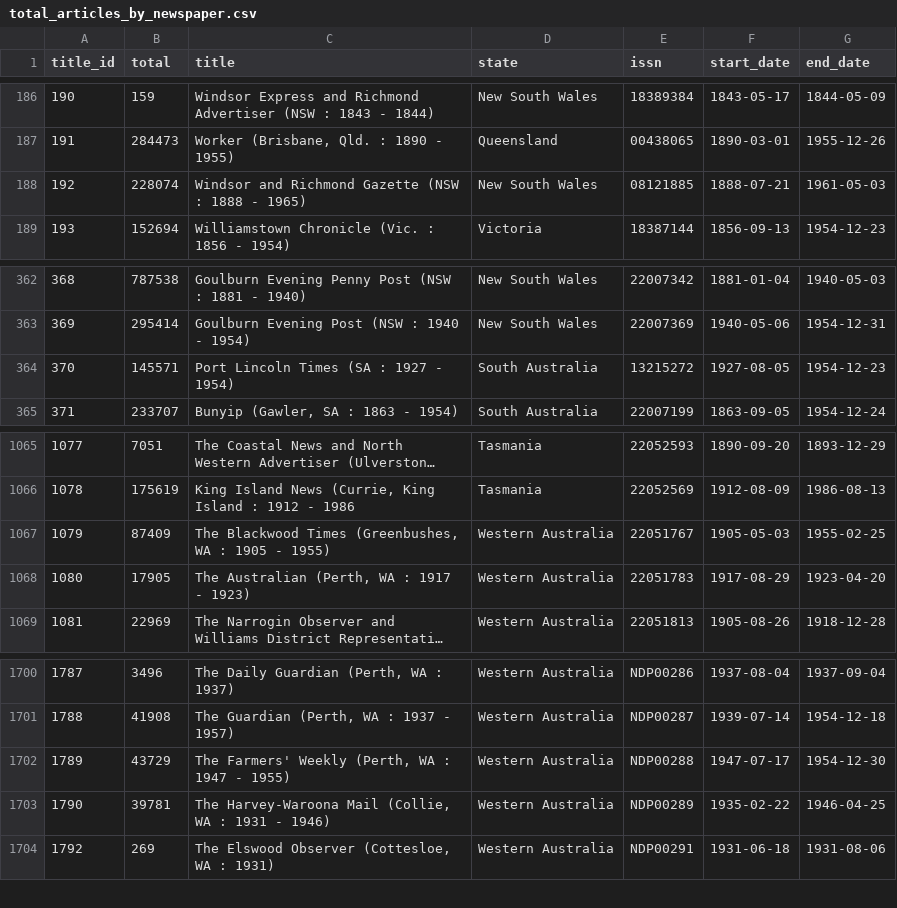
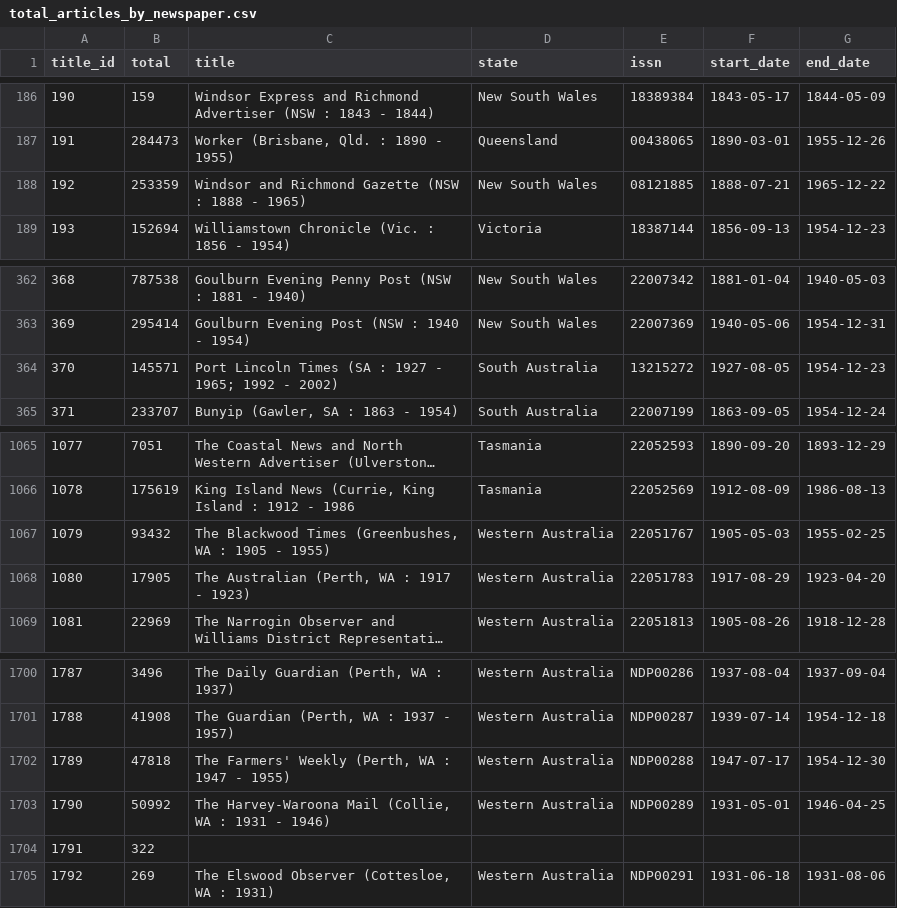
Before and after one commit to wragge/trove-newspaper-totals, a CSV file: data/total_articles_by_newspaper.csv, drawn as a sheet; only a part is shown, gaps mark what is left out; long unchanged cells end in ….

```diff
--- a/data/total_articles_by_newspaper.csv
+++ b/data/total_articles_by_newspaper.csv
@@ -187,3 +187,3 @@ title_id,total,title,state,issn,start_date,end_date
 191,284473,"Worker (Brisbane, Qld. : 1890 - 1955)",Queensland,00438065,1890-03-01,1955-12-26
-192,228074,Windsor and Richmond Gazette (NSW : 1888 - 1965),New South Wales,08121885,1888-07-21,1961-05-03
+192,253359,Windsor and Richmond Gazette (NSW : 1888 - 1965),New South Wales,08121885,1888-07-21,1965-12-22
 193,152694,Williamstown Chronicle (Vic. : 1856 - 1954),Victoria,18387144,1856-09-13,1954-12-23
@@ -363,3 +363,3 @@ title_id,total,title,state,issn,start_date,end_date
 369,295414,Goulburn Evening Post (NSW : 1940 - 1954),New South Wales,22007369,1940-05-06,1954-12-31
-370,145571,Port Lincoln Times (SA : 1927 - 1954),South Australia,13215272,1927-08-05,1954-12-23
+370,145571,Port Lincoln Times (SA : 1927 - 1965; 1992 - 2002),South Australia,13215272,1927-08-05,1954-12-23
 371,233707,"Bunyip (Gawler, SA : 1863 - 1954)",South Australia,22007199,1863-09-05,1954-12-24
@@ -1066,3 +1066,3 @@ title_id,total,title,state,issn,start_date,end_date
 1078,175619,"King Island News (Currie, King Island : 1912 - 1986",Tasmania,22052569,1912-08-09,1986-08-13
-1079,87409,"The Blackwood Times (Greenbushes, WA : 1905 - 1955)",Western Australia,22051767,1905-05-03,1955-02-25
+1079,93432,"The Blackwood Times (Greenbushes, WA : 1905 - 1955)",Western Australia,22051767,1905-05-03,1955-02-25
 1080,17905,"The Australian (Perth, WA : 1917 - 1923)",Western Australia,22051783,1917-08-29,1923-04-20
@@ -1701,4 +1701,5 @@ title_id,total,title,state,issn,start_date,end_date
 1788,41908,"The Guardian (Perth, WA : 1937 - 1957)",Western Australia,NDP00287,1939-07-14,1954-12-18
-1789,43729,"The Farmers' Weekly (Perth, WA : 1947 - 1955)",Western Australia,NDP00288,1947-07-17,1954-12-30
-1790,39781,"The Harvey-Waroona Mail (Collie, WA : 1931 - 1946)",Western Australia,NDP00289,1935-02-22,1946-04-25
+1789,47818,"The Farmers' Weekly (Perth, WA : 1947 - 1955)",Western Australia,NDP00288,1947-07-17,1954-12-30
+1790,50992,"The Harvey-Waroona Mail (Collie, WA : 1931 - 1946)",Western Australia,NDP00289,1931-05-01,1946-04-25
+1791,322,,,,,
 1792,269,"The Elswood Observer (Cottesloe, WA : 1931)",Western Australia,NDP00291,1931-06-18,1931-08-06
```
Also changed, not shown: data/total_articles_by_category.csv, data/total_articles_by_year.csv, 2 other files.
